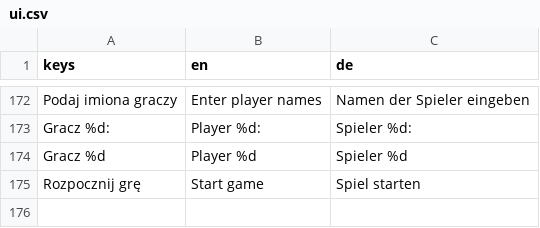
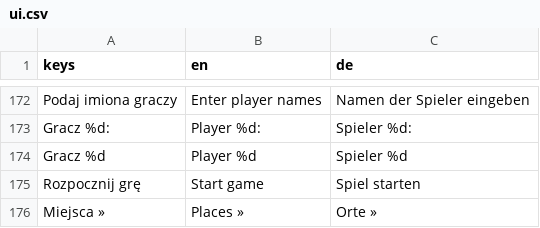
Before and after one commit to cinekm20/the-forger-retro-tycoon, a CSV file: game/translations/ui.csv, drawn as a sheet; only a part is shown, gaps mark what is left out; the diff names each change by its address in the sheet, - before the commit and + after, or states it on an @@ line.

```diff
--- a/game/translations/ui.csv
+++ b/game/translations/ui.csv
+row 176: Miejsca » | Places » | Orte »
```
Also changed, not shown: 1 other file.
